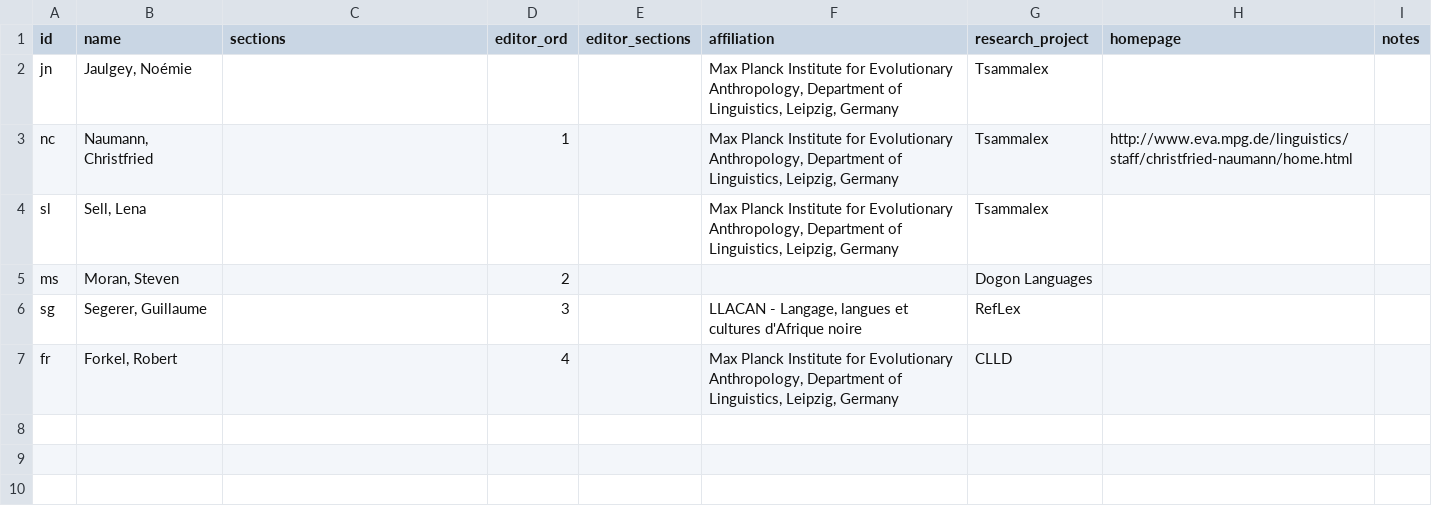
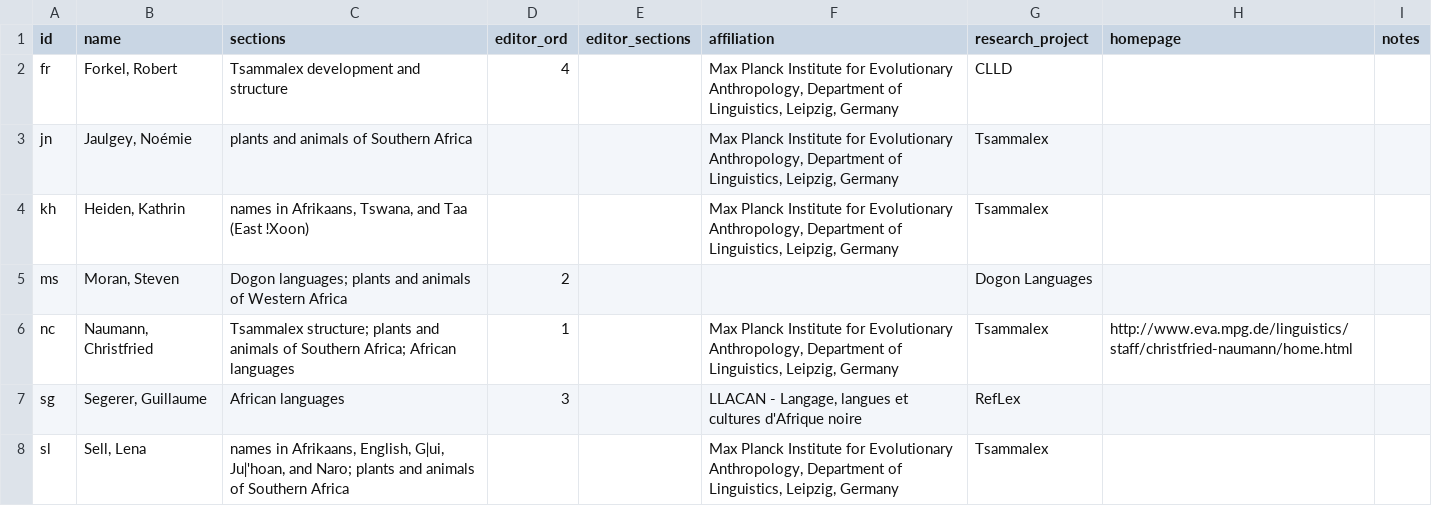
Before and after one commit to tsammalex/tsammalex, a CSV file: tsammalexdata/data/contributors.csv, drawn as a sheet.

Commit message:
contributors/sections

```diff
--- a/tsammalexdata/data/contributors.csv
+++ b/tsammalexdata/data/contributors.csv
@@ -1,7 +1,8 @@
 id,name,sections,editor_ord,editor_sections,affiliation,research_project,homepage,notes
-jn,"Jaulgey, Noémie",,,,"Max Planck Institute for Evolutionary Anthropology, Department of Linguistics, Leipzig, Germany",Tsammalex,,
-nc,"Naumann, Christfried",,1,,"Max Planck Institute for Evolutionary Anthropology, Department of Linguistics, Leipzig, Germany",Tsammalex,http://www.eva.mpg.de/linguistics/staff/christfried-naumann/home.html,
-sl,"Sell, Lena",,,,"Max Planck Institute for Evolutionary Anthropology, Department of Linguistics, Leipzig, Germany",Tsammalex,,
-ms,"Moran, Steven",,2,,"","Dogon Languages",,
-sg,"Segerer, Guillaume",,3,,"LLACAN - Langage, langues et cultures d'Afrique noire","RefLex",,
-fr,"Forkel, Robert",,4,,"Max Planck Institute for Evolutionary Anthropology, Department of Linguistics, Leipzig, Germany",CLLD,,
+fr,"Forkel, Robert",Tsammalex development and structure,4,,"Max Planck Institute for Evolutionary Anthropology, Department of Linguistics, Leipzig, Germany",CLLD,,
+jn,"Jaulgey, Noémie",plants and animals of Southern Africa,,,"Max Planck Institute for Evolutionary Anthropology, Department of Linguistics, Leipzig, Germany",Tsammalex,,
+kh,"Heiden, Kathrin","names in Afrikaans, Tswana, and Taa (East ǃXoon)",,,"Max Planck Institute for Evolutionary Anthropology, Department of Linguistics, Leipzig, Germany",Tsammalex,,
+ms,"Moran, Steven",Dogon languages; plants and animals of Western Africa,2,,,Dogon Languages,,
+nc,"Naumann, Christfried",Tsammalex structure; plants and animals of Southern Africa; African languages,1,,"Max Planck Institute for Evolutionary Anthropology, Department of Linguistics, Leipzig, Germany",Tsammalex,http://www.eva.mpg.de/linguistics/staff/christfried-naumann/home.html,
+sg,"Segerer, Guillaume",African languages,3,,"LLACAN - Langage, langues et cultures d'Afrique noire",RefLex,,
+sl,"Sell, Lena","names in Afrikaans, English, Gǀui, Juǀ'hoan, and Naro; plants and animals of Southern Africa",,,"Max Planck Institute for Evolutionary Anthropology, Department of Linguistics, Leipzig, Germany",Tsammalex,,
```
